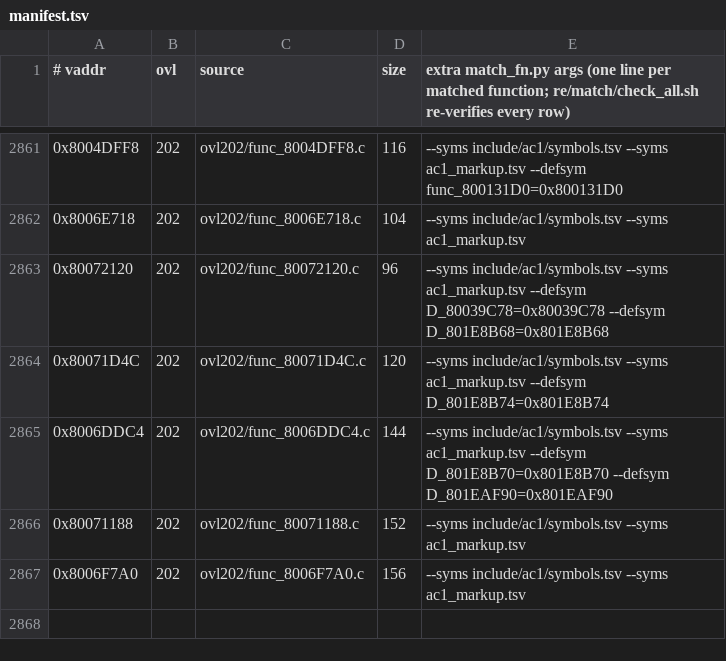
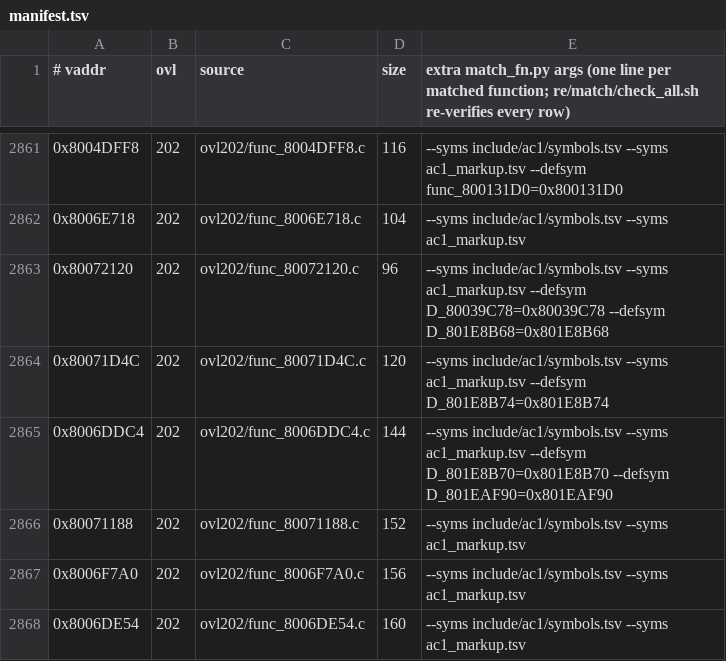
Before and after one commit to byroweb/AC1_RE, a TSV file: re/match/manifest.tsv, drawn as a sheet; only a part is shown, gaps mark what is left out; the diff names each change by its address in the sheet, - before the commit and + after, or states it on an @@ line.

```diff
--- a/re/match/manifest.tsv
+++ b/re/match/manifest.tsv
+row 2868: 0x8006DE54 | 202 | ovl202/func_8006DE54.c | 160 | --syms include/ac1/symbols.tsv --syms ac1_markup.tsv
```
Also changed, not shown: tools/loop/ledger.tsv, 1 other file.
